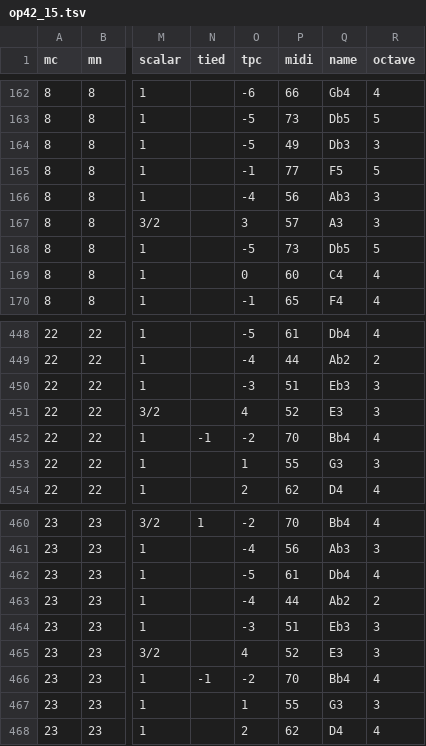
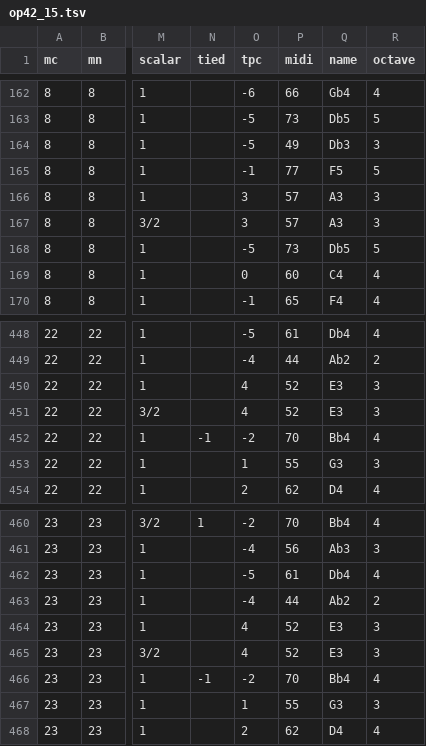
Before and after one commit to DCMLab/rachmaninoff_piano, a TSV file: notes/op42_15.tsv, drawn as a sheet; only a part is shown, gaps mark what is left out; the diff names each change by its address in the sheet, - before the commit and + after, or states it on an @@ line.

```diff
--- a/notes/op42_15.tsv
+++ b/notes/op42_15.tsv
-O166 (tpc): -4
+O166 (tpc): 3
-P166 (midi): 56
+P166 (midi): 57
-Q166 (name): Ab3
+Q166 (name): A3
-O450 (tpc): -3
+O450 (tpc): 4
-P450 (midi): 51
+P450 (midi): 52
-Q450 (name): Eb3
+Q450 (name): E3
-O464 (tpc): -3
+O464 (tpc): 4
-P464 (midi): 51
+P464 (midi): 52
-Q464 (name): Eb3
+Q464 (name): E3
```
Also changed, not shown: metadata.tsv, 5 other files.
